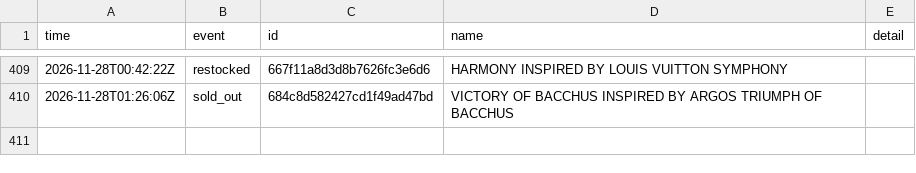
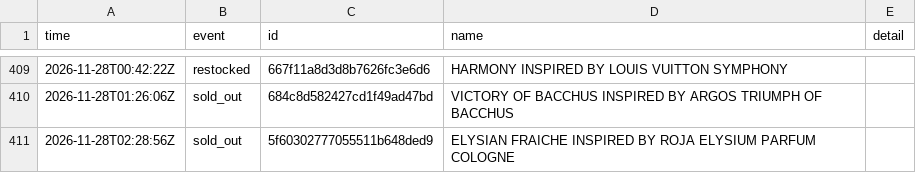
Before and after one commit to jnees/montagne-filter-plugin, a CSV file: data/events.csv, drawn as a sheet; only a part is shown, gaps mark what is left out; the diff names each change by its address in the sheet, - before the commit and + after, or states it on an @@ line.

```diff
--- a/data/events.csv
+++ b/data/events.csv
+row 411: 2026-11-28T02:28:56Z | sold_out | 5f60302777055511b648ded9 | ELYSIAN FRAICHE INSPIRED BY ROJA ELYSIUM PARFUM COLOGNE
```
Also changed, not shown: 1 other file.
